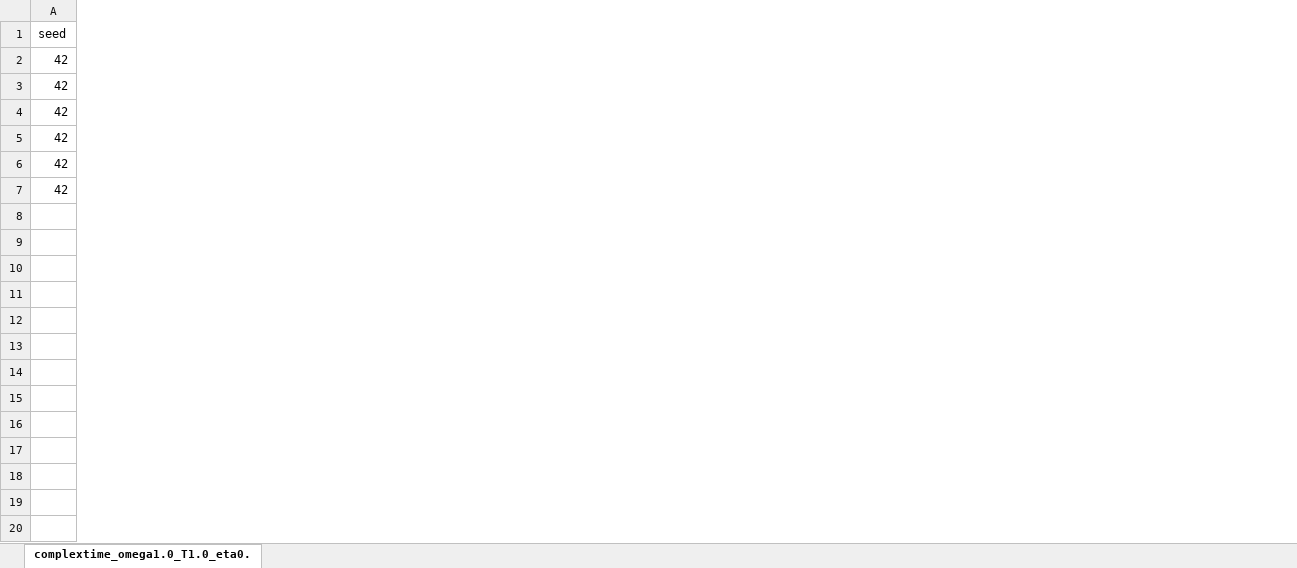
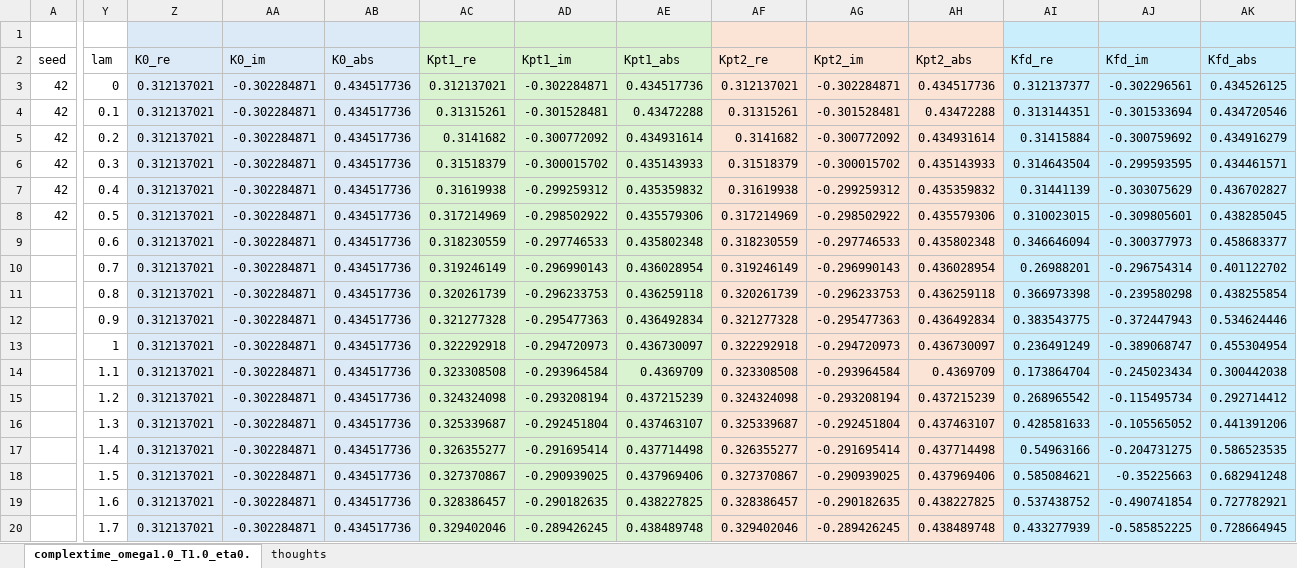
Before and after one commit to TomQuilter/QHO_ML_Discovery, an Excel workbook: runs/20260703_182321_complextime_omega1.0_T1.0_eta0.05_N16_m1.0/complextime_omega1.0_T1.0_eta0.05_N16_m1.0_all_endpoints.xlsm, sheet complextime_omega1.0_T1.0_eta0., drawn as a sheet; only a part is shown, gaps mark what is left out; values as stored, in another font and other column widths than the file's, no borders; charts and pictures not drawn; addresses are those after the commit; rows hold the shown columns only; the diff covers the shown part only; the diff names each change by its address in the sheet, - before the commit and + after, or states it on an @@ line.

```diff
--- a/runs/20260703_182321_complextime_omega1.0_T1.0_eta0.05_N16_m1.0/complextime_omega1.0_T1.0_eta0.05_N16_m1.0_all_endpoints.xlsm (sheet complextime_omega1.0_T1.0_eta0.)
+++ b/runs/20260703_182321_complextime_omega1.0_T1.0_eta0.05_N16_m1.0/complextime_omega1.0_T1.0_eta0.05_N16_m1.0_all_endpoints.xlsm (sheet complextime_omega1.0_T1.0_eta0.)
+sheet tab: thoughts
+column Y (lam), rows 3-8: 0 | 0.1 | 0.2 | 0.3 | 0.4 | 0.5
+column Z (K0_re), rows 3-8: all 0.312137021
+column AA (K0_im), rows 3-8: all -0.302284871
+column AB (K0_abs), rows 3-8: all 0.434517736
+column AC (Kpt1_re), rows 3-8: 0.312137021 | 0.31315261 | 0.3141682 | 0.31518379 | 0.31619938 | 0.317214969
+column AD (Kpt1_im), rows 3-8: -0.302284871 | -0.301528481 | -0.300772092 | -0.300015702 | -0.299259312 | -0.298502922
+column AE (Kpt1_abs), rows 3-8: 0.434517736 | 0.43472288 | 0.434931614 | 0.435143933 | 0.435359832 | 0.435579306
+column AF (Kpt2_re), rows 3-8: 0.312137021 | 0.31315261 | 0.3141682 | 0.31518379 | 0.31619938 | 0.317214969
+column AG (Kpt2_im), rows 3-8: -0.302284871 | -0.301528481 | -0.300772092 | -0.300015702 | -0.299259312 | -0.298502922
+column AH (Kpt2_abs), rows 3-8: 0.434517736 | 0.43472288 | 0.434931614 | 0.435143933 | 0.435359832 | 0.435579306
+column AI (Kfd_re), rows 3-8: 0.312137377 | 0.313144351 | 0.31415884 | 0.314643504 | 0.31441139 | 0.310023015
+column AJ (Kfd_im), rows 3-8: -0.302296561 | -0.301533694 | -0.300759692 | -0.299593595 | -0.303075629 | -0.309805601
+column AK (Kfd_abs), rows 3-8: 0.434526125 | 0.434720546 | 0.434916279 | 0.434461571 | 0.436702827 | 0.438285045
+row 1: (empty)
+row 9:  | 0.6 | 0.312137021 | -0.302284871 | 0.434517736 | 0.318230559 | -0.297746533 | 0.435802348 | 0.318230559 | -0.297746533 | 0.435802348 | 0.346646094 | -0.300377973 | 0.458683377
+row 10:  | 0.7 | 0.312137021 | -0.302284871 | 0.434517736 | 0.319246149 | -0.296990143 | 0.436028954 | 0.319246149 | -0.296990143 | 0.436028954 | 0.26988201 | -0.296754314 | 0.401122702
+row 11:  | 0.8 | 0.312137021 | -0.302284871 | 0.434517736 | 0.320261739 | -0.296233753 | 0.436259118 | 0.320261739 | -0.296233753 | 0.436259118 | 0.366973398 | -0.239580298 | 0.438255854
+row 12:  | 0.9 | 0.312137021 | -0.302284871 | 0.434517736 | 0.321277328 | -0.295477363 | 0.436492834 | 0.321277328 | -0.295477363 | 0.436492834 | 0.383543775 | -0.372447943 | 0.534624446
+row 13:  | 1 | 0.312137021 | -0.302284871 | 0.434517736 | 0.322292918 | -0.294720973 | 0.436730097 | 0.322292918 | -0.294720973 | 0.436730097 | 0.236491249 | -0.389068747 | 0.455304954
+row 14:  | 1.1 | 0.312137021 | -0.302284871 | 0.434517736 | 0.323308508 | -0.293964584 | 0.4369709 | 0.323308508 | -0.293964584 | 0.4369709 | 0.173864704 | -0.245023434 | 0.300442038
+row 15:  | 1.2 | 0.312137021 | -0.302284871 | 0.434517736 | 0.324324098 | -0.293208194 | 0.437215239 | 0.324324098 | -0.293208194 | 0.437215239 | 0.268965542 | -0.115495734 | 0.292714412
+row 16:  | 1.3 | 0.312137021 | -0.302284871 | 0.434517736 | 0.325339687 | -0.292451804 | 0.437463107 | 0.325339687 | -0.292451804 | 0.437463107 | 0.428581633 | -0.105565052 | 0.441391206
+row 17:  | 1.4 | 0.312137021 | -0.302284871 | 0.434517736 | 0.326355277 | -0.291695414 | 0.437714498 | 0.326355277 | -0.291695414 | 0.437714498 | 0.54963166 | -0.204731275 | 0.586523535
+row 18:  | 1.5 | 0.312137021 | -0.302284871 | 0.434517736 | 0.327370867 | -0.290939025 | 0.437969406 | 0.327370867 | -0.290939025 | 0.437969406 | 0.585084621 | -0.35225663 | 0.682941248
+row 19:  | 1.6 | 0.312137021 | -0.302284871 | 0.434517736 | 0.328386457 | -0.290182635 | 0.438227825 | 0.328386457 | -0.290182635 | 0.438227825 | 0.537438752 | -0.490741854 | 0.727782921
+row 20:  | 1.7 | 0.312137021 | -0.302284871 | 0.434517736 | 0.329402046 | -0.289426245 | 0.438489748 | 0.329402046 | -0.289426245 | 0.438489748 | 0.433277939 | -0.585852225 | 0.728664945
```
Also changed, not shown: 63 added rows and 16 added columns elsewhere in this sheet, formulas that keep their value, charts or pictures, 2 other files.
